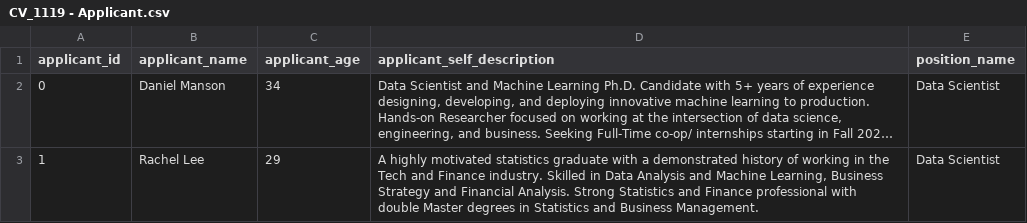
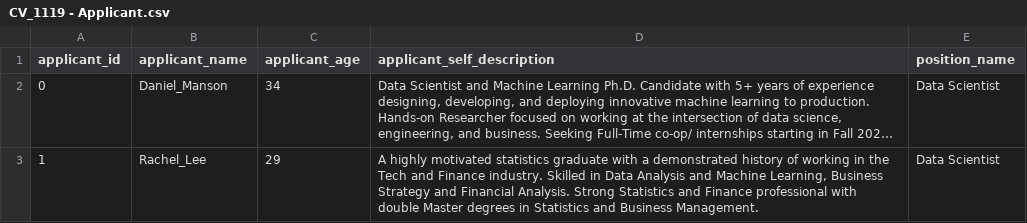
Before and after one commit to qqplot/interview_chat_assistant, a CSV file: model1/cvjd_1119/CV_1119 - Applicant.csv, drawn as a sheet; long unchanged cells end in …; the diff names each change by its address in the sheet, - before the commit and + after, or states it on an @@ line.

```diff
--- a/model1/cvjd_1119/CV_1119 - Applicant.csv
+++ b/model1/cvjd_1119/CV_1119 - Applicant.csv
-B2 (applicant_name): Daniel Manson
+B2 (applicant_name): Daniel_Manson
-B3 (applicant_name): Rachel Lee
+B3 (applicant_name): Rachel_Lee
```
Also changed, not shown: model1/cvjd_1119/CV_1119 - Projects.csv, model1/cvjd_1119/JD_1119 - Company.csv, 1 other file.
